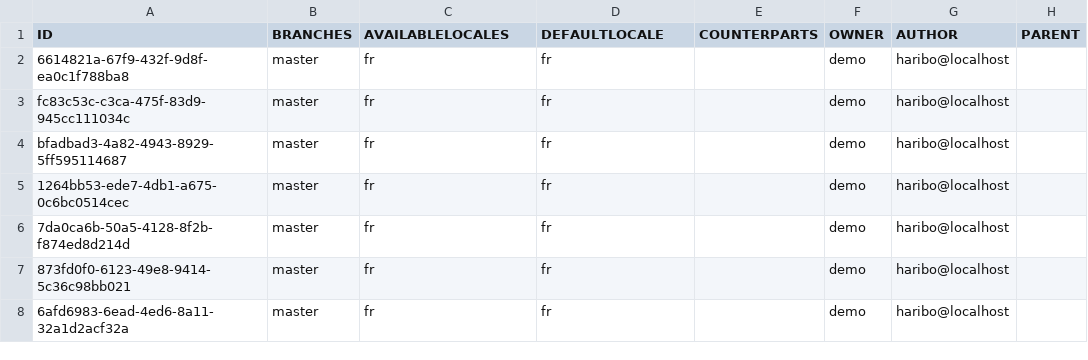
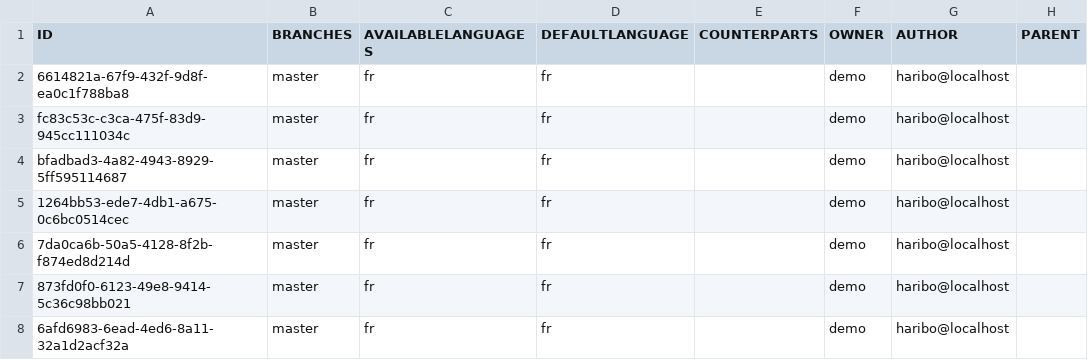
Before and after one commit to fairandsmart/consent-manager-back, a CSV file: src/main/resources/db/MODELVERSION.csv, drawn as a sheet; only a part is shown; the diff names each change by its address in the sheet, - before the commit and + after, or states it on an @@ line.

```diff
--- a/src/main/resources/db/MODELVERSION.csv
+++ b/src/main/resources/db/MODELVERSION.csv
-C1: AVAILABLELOCALES
+C1: AVAILABLELANGUAGES
-D1: DEFAULTLOCALE
+D1: DEFAULTLANGUAGE
```
Also changed, not shown: 52 other files.
